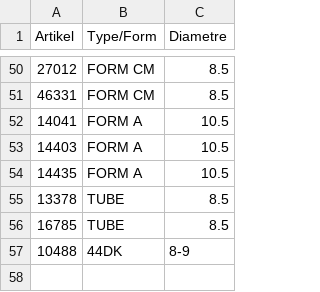
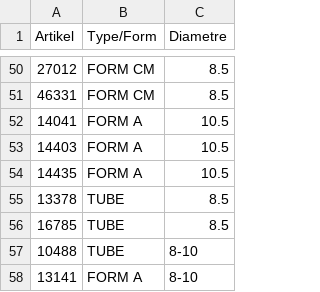
Before and after one commit to CryKun-Sudo/flying-dog-beers, a CSV file: local_data/reference.csv, drawn as a sheet; only a part is shown, gaps mark what is left out.

Commit message:
python update 6

```diff
--- a/local_data/reference.csv
+++ b/local_data/reference.csv
@@ -56,2 +56,3 @@ Artikel,Type/Form,Diametre
 16785,TUBE,8.5
-10488,44DK,8-9
+10488,TUBE,8-10
+13141,FORM A,8-10
```
